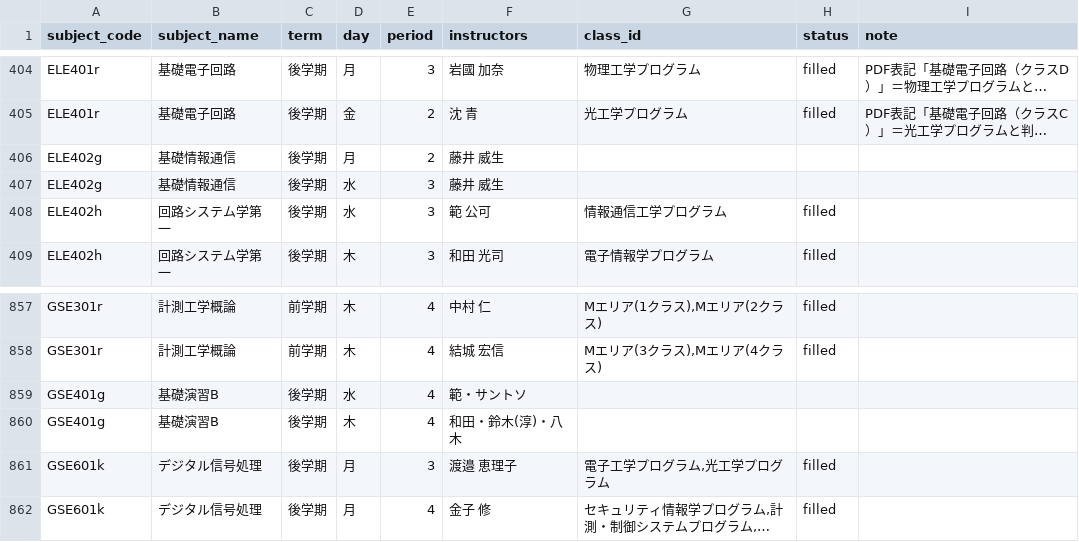
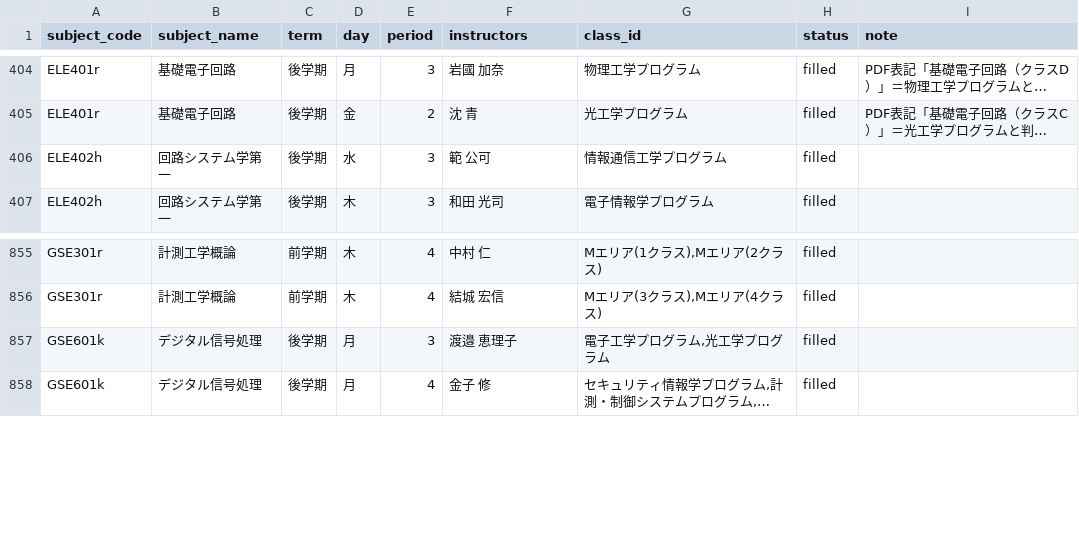
Before and after one commit to weedy-seadragon/uec-credit-route, a CSV file: data/timetable/class_assignment_filled.csv, drawn as a sheet; only a part is shown, gaps mark what is left out; long unchanged cells end in …; removed rows and columns are numbered as before the commit, all else as after; the diff covers the shown part only; the diff names each change by its address in the sheet, - before the commit and + after, or states it on an @@ line.

```diff
--- a/data/timetable/class_assignment_filled.csv
+++ b/data/timetable/class_assignment_filled.csv
-row 406: ELE402g | 基礎情報通信 | 後学期 | 月 | 2 | 藤井 威生
-row 407: ELE402g | 基礎情報通信 | 後学期 | 水 | 3 | 藤井 威生
-row 859: GSE401g | 基礎演習B | 後学期 | 水 | 4 | 範・サントソ
-row 860: GSE401g | 基礎演習B | 後学期 | 木 | 4 | 和田・鈴木(淳)・八木
```
Also changed, not shown: 14 added rows and 10 removed rows elsewhere in this file, 5 other files.
